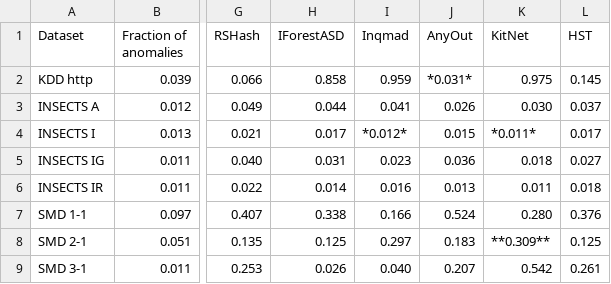
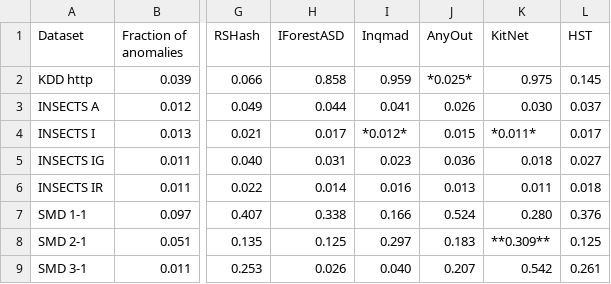
Before and after one commit to selimfirat/pysad, a CSV file: docs/benchmark/drift_aupr.csv, drawn as a sheet; only a part is shown, gaps mark what is left out; the diff names each change by its address in the sheet, - before the commit and + after, or states it on an @@ line.

```diff
--- a/docs/benchmark/drift_aupr.csv
+++ b/docs/benchmark/drift_aupr.csv
-J2 (AnyOut): *0.031*
+J2 (AnyOut): *0.025*
```
Also changed, not shown: docs/benchmark/alerts.csv, docs/benchmark/drift_auroc.csv, 9 other files.
